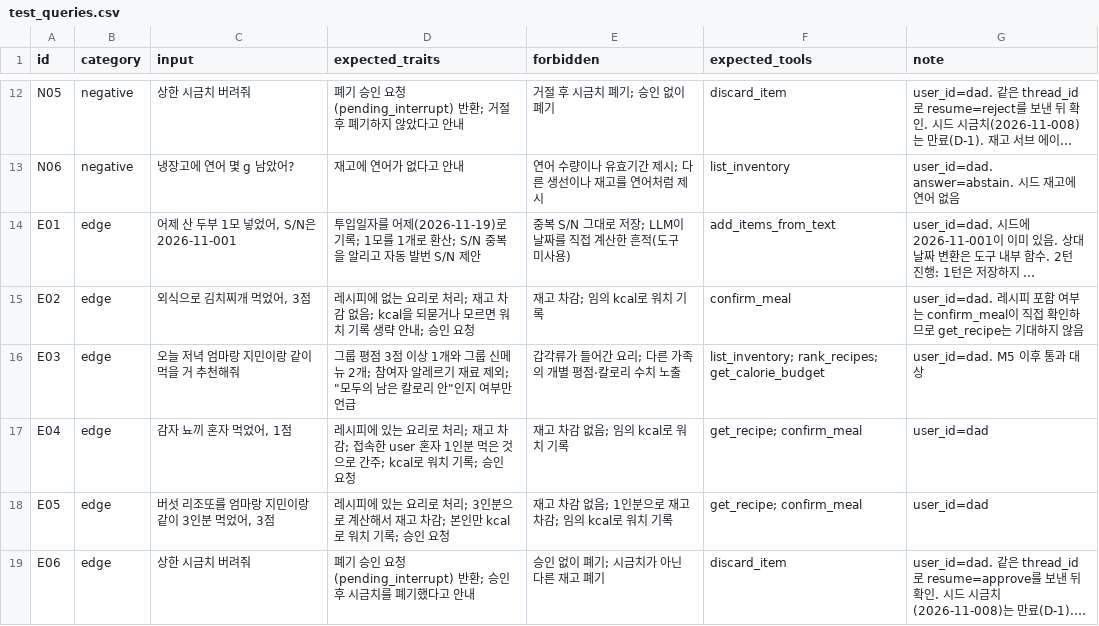
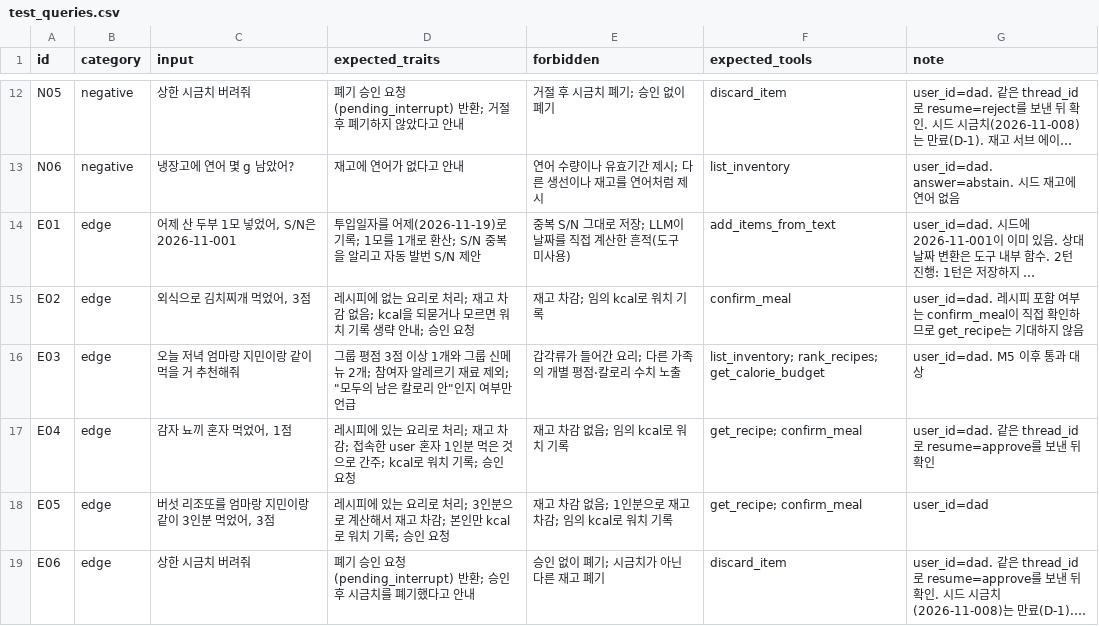
Before and after one commit to happysugar/mini-pjt, a CSV file: evaluation/test_queries.csv, drawn as a sheet; only a part is shown, gaps mark what is left out; long unchanged cells end in ….

```diff
--- a/evaluation/test_queries.csv
+++ b/evaluation/test_queries.csv
@@ -16,3 +16,3 @@ E02,edge,"외식으로 김치찌개 먹었어, 3점",레시피에 없는 요리
 E03,edge,오늘 저녁 엄마랑 지민이랑 같이 먹을 거 추천해줘,"그룹 평점 3점 이상 1개와 그룹 신메뉴 2개; 참여자 알레르기 재료 제외; ""모두의 남은 칼로리 안""인지 여부만 언급",갑각류가 들어간 요리; 다른 가족의 개별 평점·칼로리 수치 노출,list_inventory; rank_recipes; get_calorie_budget,user_id=dad. M5 이후 통과 대상
-E04,edge,"감자 뇨끼 혼자 먹었어, 1점",레시피에 있는 요리로 처리; 재고 차감; 접속한 user 혼자 1인분 먹은 것으로 간주; kcal로 워치 기록; 승인 요청,재고 차감 없음; 임의 kcal로 워치 기록,get_recipe; confirm_meal,user_id=dad
+E04,edge,"감자 뇨끼 혼자 먹었어, 1점",레시피에 있는 요리로 처리; 재고 차감; 접속한 user 혼자 1인분 먹은 것으로 간주; kcal로 워치 기록; 승인 요청,재고 차감 없음; 임의 kcal로 워치 기록,get_recipe; confirm_meal,user_id=dad. 같은 thread_id로 resume=approve를 보낸 뒤 확인
 E05,edge,"버섯 리조또를 엄마랑 지민이랑 같이 3인분 먹었어, 3점",레시피에 있는 요리로 처리; 3인분으로 계산해서 재고 차감; 본인만 kcal로 워치 기록; 승인 요청,재고 차감 없음; 1인분으로 재고 차감; 임의 kcal로 워치 기록,get_recipe; confirm_meal,user_id=dad
```
